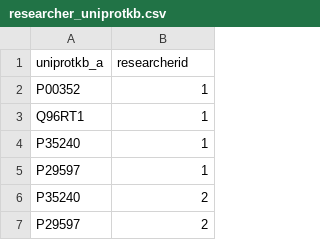
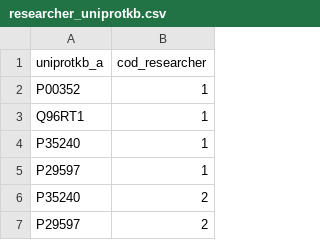
Before and after one commit to discipbd1/trab01, a CSV file: transformacoes-pentaho/data/researcher_uniprotkb.csv, drawn as a sheet; only a part is shown.

```diff
--- a/transformacoes-pentaho/data/researcher_uniprotkb.csv
+++ b/transformacoes-pentaho/data/researcher_uniprotkb.csv
@@ -1,2 +1,2 @@
-uniprotkb_a	researcherid
+uniprotkb_a	cod_researcher
 P00352	1
```
Also changed, not shown: transformacoes-pentaho/data/Contact_researcher.csv, transformacoes-pentaho/data/Researcher.csv, 2 other files.
